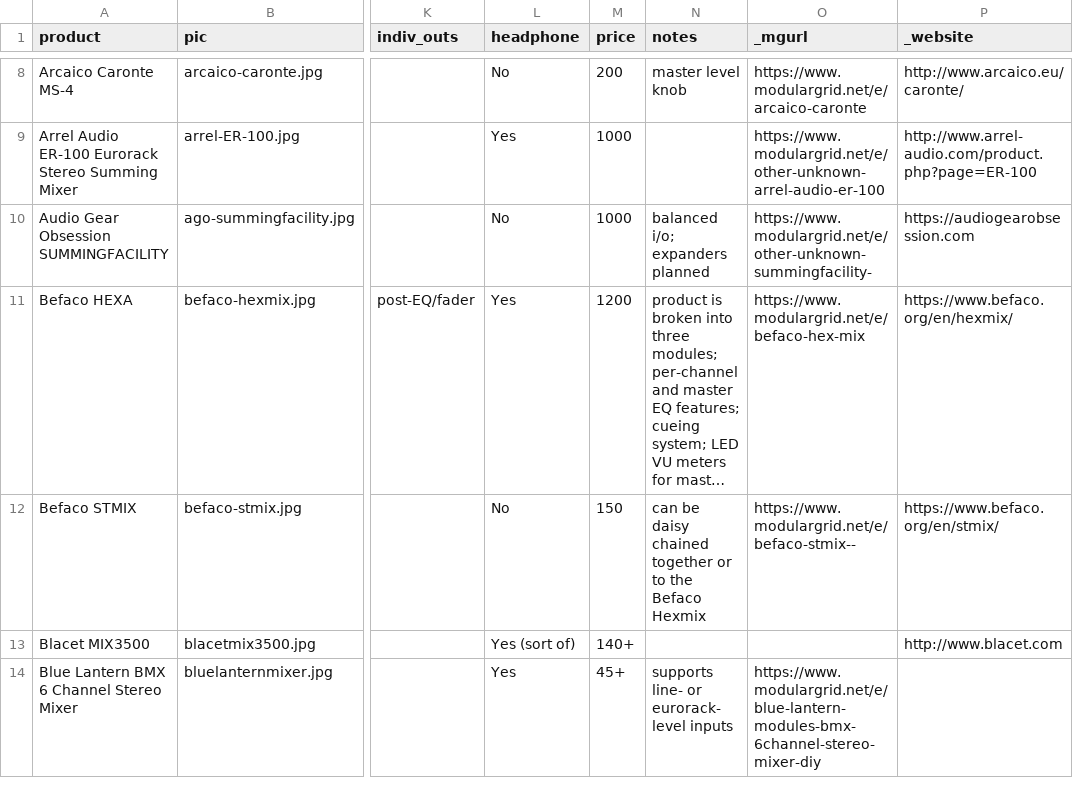
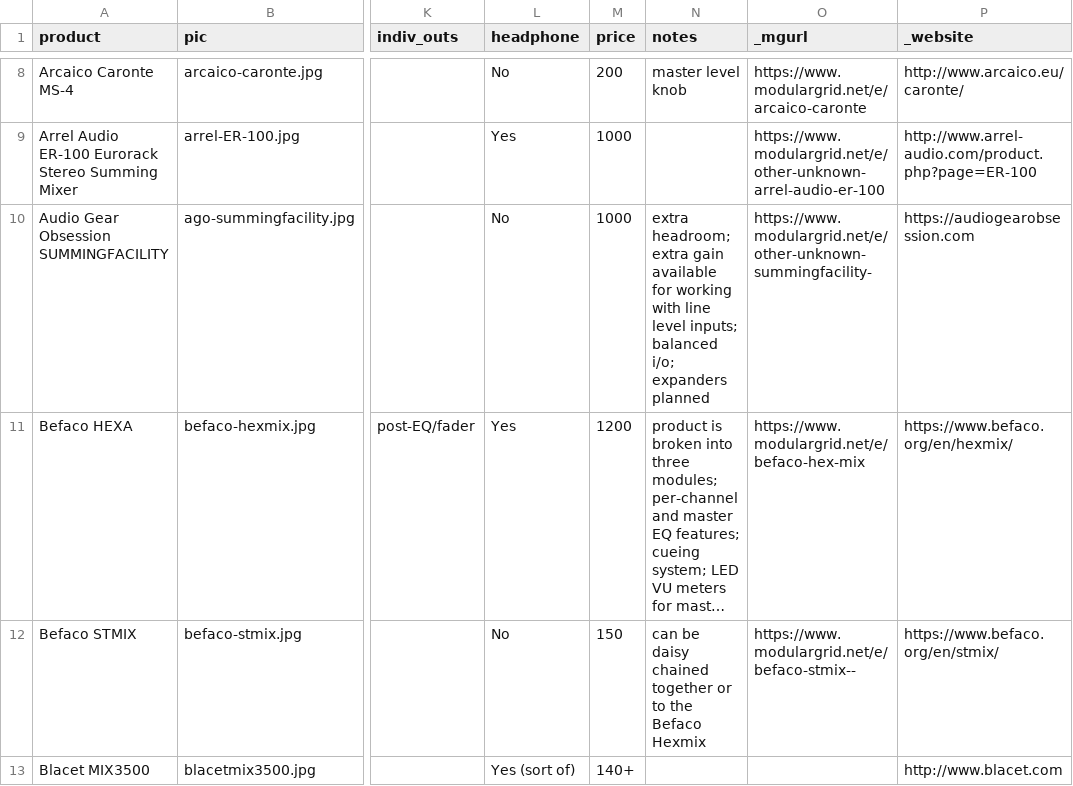
Before and after one commit to mdoudoroff/doudoroff.com, a CSV file: mixers/mixers-data.csv, drawn as a sheet; only a part is shown, gaps mark what is left out; the shorter side is filled out with more unchanged rows; long unchanged cells end in …; the diff names each change by its address in the sheet, - before the commit and + after, or states it on an @@ line.

```diff
--- a/mixers/mixers-data.csv
+++ b/mixers/mixers-data.csv
-N10 (notes): balanced i/o;…
+N10 (notes): extra headroom; extra gain available for working with line level inputs; balanced i/o;…
```
Also changed, not shown: samplers/samplers.csv, 5 other files.
